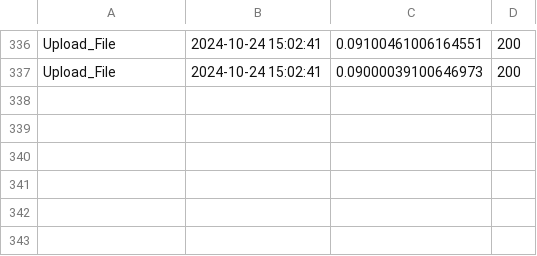
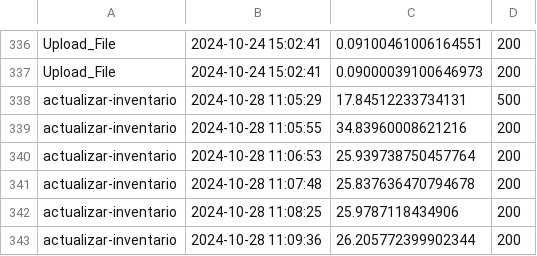
Before and after one commit to nosboddobson/sg-rfid-dron, a CSV file: Api_Executions.csv, drawn as a sheet; only a part is shown, gaps mark what is left out; the diff names each change by its address in the sheet, - before the commit and + after, or states it on an @@ line.

```diff
--- a/Api_Executions.csv
+++ b/Api_Executions.csv
+row 338: actualizar-inventario | 2024-10-28 11:05:29 | 17.84512233734131 | 500
+row 339: actualizar-inventario | 2024-10-28 11:05:55 | 34.83960008621216 | 200
+row 340: actualizar-inventario | 2024-10-28 11:06:53 | 25.939738750457764 | 200
+row 341: actualizar-inventario | 2024-10-28 11:07:48 | 25.837636470794678 | 200
+row 342: actualizar-inventario | 2024-10-28 11:08:25 | 25.9787118434906 | 200
+row 343: actualizar-inventario | 2024-10-28 11:09:36 | 26.205772399902344 | 200
```
Also changed, not shown: 5 other files.
